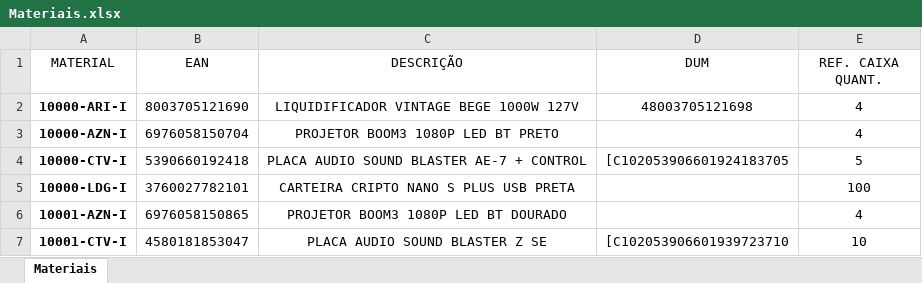
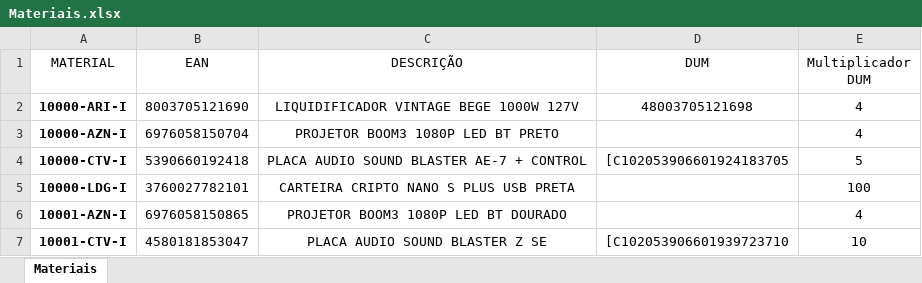
Before and after one commit to pontesasp/conferencia-dados, an Excel workbook: Materiais.xlsx, sheet Materiais, drawn as a sheet; only a part is shown; values as stored, in another font and other column widths than the file's, no borders; the diff names each change by its address in the sheet, - before the commit and + after, or states it on an @@ line.

Commit message:
Add files via upload
atualizar Materiais

```diff
--- a/Materiais.xlsx (sheet Materiais)
+++ b/Materiais.xlsx (sheet Materiais)
-E1: REF. CAIXA QUANT.
+E1: Multiplicador DUM
```
